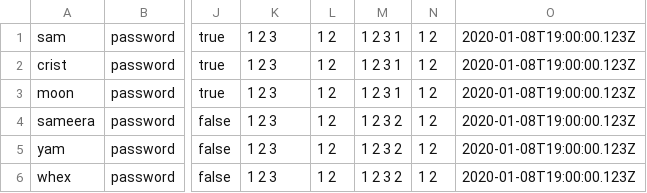
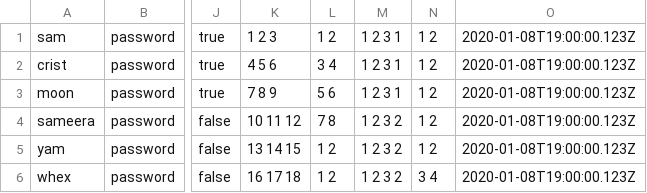
Before and after one commit to sarashahbaig/mezbaan, a CSV file: server/mockdata/users.csv, drawn as a sheet; only a part is shown, gaps mark what is left out; the diff names each change by its address in the sheet, - before the commit and + after, or states it on an @@ line.

Commit message:
added mock  data

```diff
--- a/server/mockdata/users.csv
+++ b/server/mockdata/users.csv
-K2: 1 2 3
+K2: 4 5 6
-L2: 1 2
+L2: 3 4
-K3: 1 2 3
+K3: 7 8 9
-L3: 1 2
+L3: 5 6
-K4: 1 2 3
+K4: 10 11 12
-L4: 1 2
+L4: 7 8
-K5: 1 2 3
+K5: 13 14 15
-K6: 1 2 3
+K6: 16 17 18
-N6: 1 2
+N6: 3 4
```
